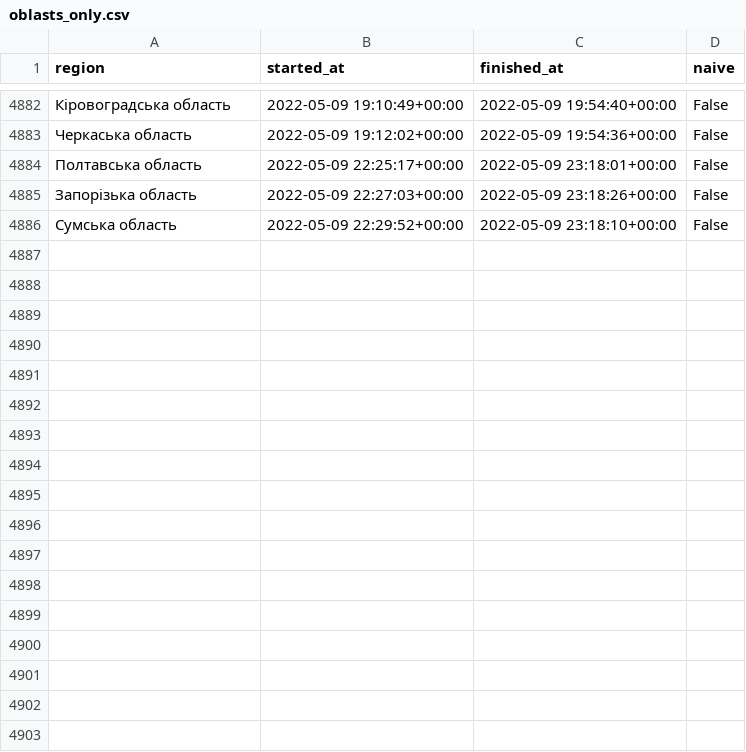
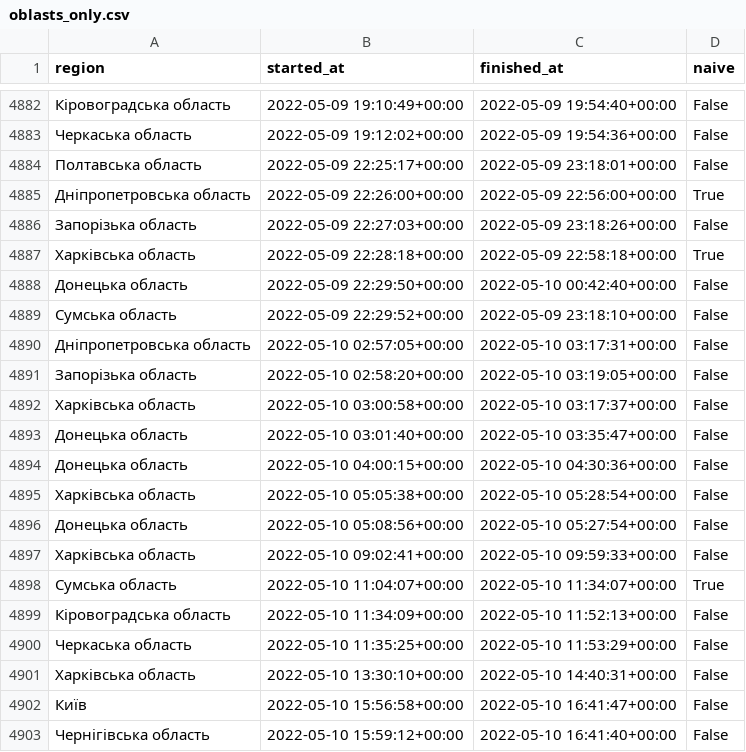
Before and after one commit to Vadimkin/ukrainian-air-raid-sirens-dataset, a CSV file: datasets/oblasts_only.csv, drawn as a sheet; only a part is shown, gaps mark what is left out; the diff covers the shown part only; the diff names each change by its address in the sheet, - before the commit and + after, or states it on an @@ line.

```diff
--- a/datasets/oblasts_only.csv
+++ b/datasets/oblasts_only.csv
+row 4885: Дніпропетровська область | 2022-05-09 22:26:00+00:00 | 2022-05-09 22:56:00+00:00 | True
+row 4887: Харківська область | 2022-05-09 22:28:18+00:00 | 2022-05-09 22:58:18+00:00 | True
+row 4888: Донецька область | 2022-05-09 22:29:50+00:00 | 2022-05-10 00:42:40+00:00 | False
+row 4890: Дніпропетровська область | 2022-05-10 02:57:05+00:00 | 2022-05-10 03:17:31+00:00 | False
+row 4891: Запорізька область | 2022-05-10 02:58:20+00:00 | 2022-05-10 03:19:05+00:00 | False
+row 4892: Харківська область | 2022-05-10 03:00:58+00:00 | 2022-05-10 03:17:37+00:00 | False
+row 4893: Донецька область | 2022-05-10 03:01:40+00:00 | 2022-05-10 03:35:47+00:00 | False
+row 4894: Донецька область | 2022-05-10 04:00:15+00:00 | 2022-05-10 04:30:36+00:00 | False
+row 4895: Харківська область | 2022-05-10 05:05:38+00:00 | 2022-05-10 05:28:54+00:00 | False
+row 4896: Донецька область | 2022-05-10 05:08:56+00:00 | 2022-05-10 05:27:54+00:00 | False
+row 4897: Харківська область | 2022-05-10 09:02:41+00:00 | 2022-05-10 09:59:33+00:00 | False
+row 4898: Сумська область | 2022-05-10 11:04:07+00:00 | 2022-05-10 11:34:07+00:00 | True
+row 4899: Кіровоградська область | 2022-05-10 11:34:09+00:00 | 2022-05-10 11:52:13+00:00 | False
+row 4900: Черкаська область | 2022-05-10 11:35:25+00:00 | 2022-05-10 11:53:29+00:00 | False
+row 4901: Харківська область | 2022-05-10 13:30:10+00:00 | 2022-05-10 14:40:31+00:00 | False
+row 4902: Київ | 2022-05-10 15:56:58+00:00 | 2022-05-10 16:41:47+00:00 | False
+row 4903: Чернігівська область | 2022-05-10 15:59:12+00:00 | 2022-05-10 16:41:40+00:00 | False
```
Also changed, not shown: 12 added rows elsewhere in this file, datasets/full_data.csv.
